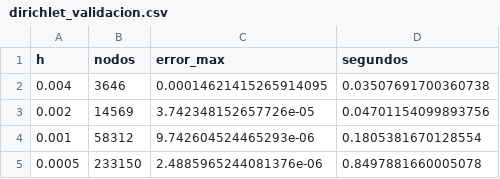
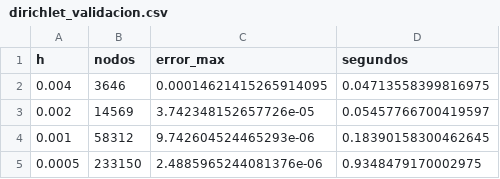
Before and after one commit to mvillafuerte-mav/sp-proyecciones-conformes, a CSV file: resultados/tablas/dirichlet_validacion.csv, drawn as a sheet.

```diff
--- a/resultados/tablas/dirichlet_validacion.csv
+++ b/resultados/tablas/dirichlet_validacion.csv
@@ -1,5 +1,5 @@
 h,nodos,error_max,segundos
-0.004,3646,0.00014621415265914095,0.03507691700360738
-0.002,14569,3.742348152657726e-05,0.04701154099893756
-0.001,58312,9.742604524465293e-06,0.1805381670128554
-0.0005,233150,2.4885965244081376e-06,0.8497881660005078
+0.004,3646,0.00014621415265914095,0.04713558399816975
+0.002,14569,3.742348152657726e-05,0.05457766700419597
+0.001,58312,9.742604524465293e-06,0.18390158300462645
+0.0005,233150,2.4885965244081376e-06,0.9348479170002975
```
Also changed, not shown: resultados/tablas/optima_resumen.csv, 8 other files.
